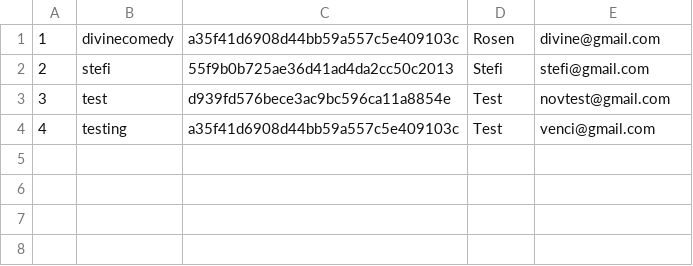
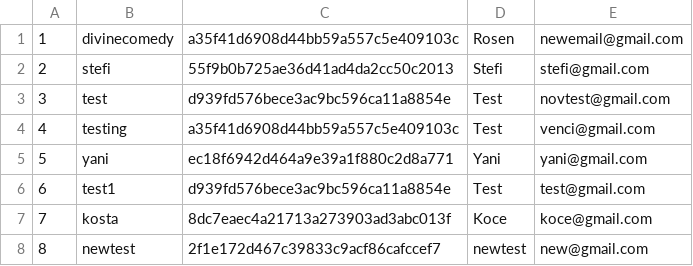
Before and after one commit to RosenKumanov/LibraryProject, a CSV file: library_project/files/users.csv, drawn as a sheet.

Commit message:
Updates made: - fixed issue with changing user info after registering - fixed adding the same book - fixed some UI issues/visuals

```diff
--- a/library_project/files/users.csv
+++ b/library_project/files/users.csv
@@ -1,2 +1,2 @@
-1,divinecomedy,a35f41d6908d44bb59a557c5e409103c,Rosen,divine@gmail.com
+1,divinecomedy,a35f41d6908d44bb59a557c5e409103c,Rosen,newemail@gmail.com
 2,stefi,55f9b0b725ae36d41ad4da2cc50c2013,Stefi,stefi@gmail.com
@@ -4 +4,5 @@
 4,testing,a35f41d6908d44bb59a557c5e409103c,Test,venci@gmail.com
+5,yani,ec18f6942d464a9e39a1f880c2d8a771,Yani,yani@gmail.com
+6,test1,d939fd576bece3ac9bc596ca11a8854e,Test,test@gmail.com
+7,kosta,8dc7eaec4a21713a273903ad3abc013f,Koce,koce@gmail.com
+8,newtest,2f1e172d467c39833c9acf86cafccef7,newtest,new@gmail.com
```
Also changed, not shown: library_project/files/bookReview.csv, library_project/files/books.csv, 28 other files.
